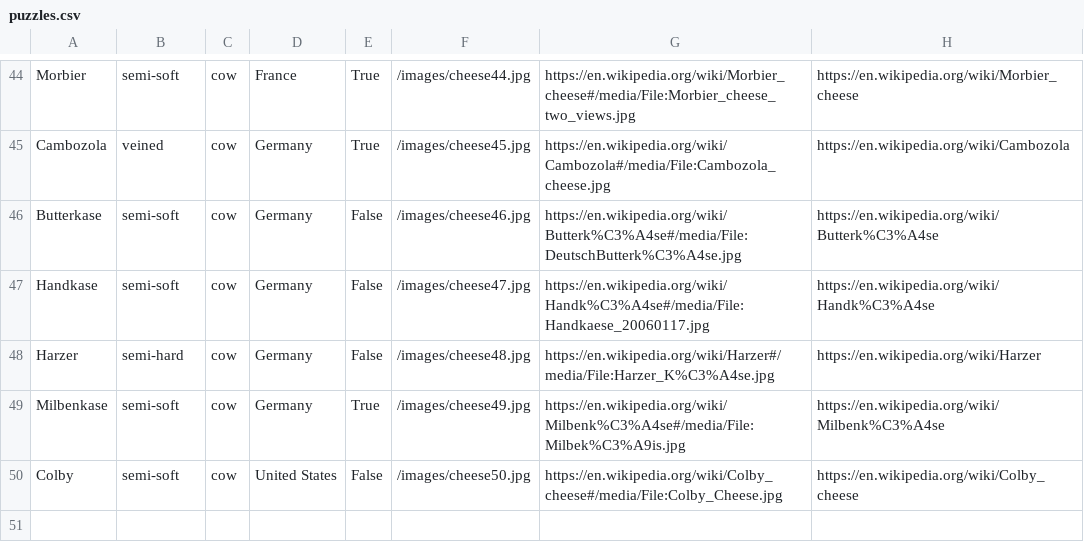
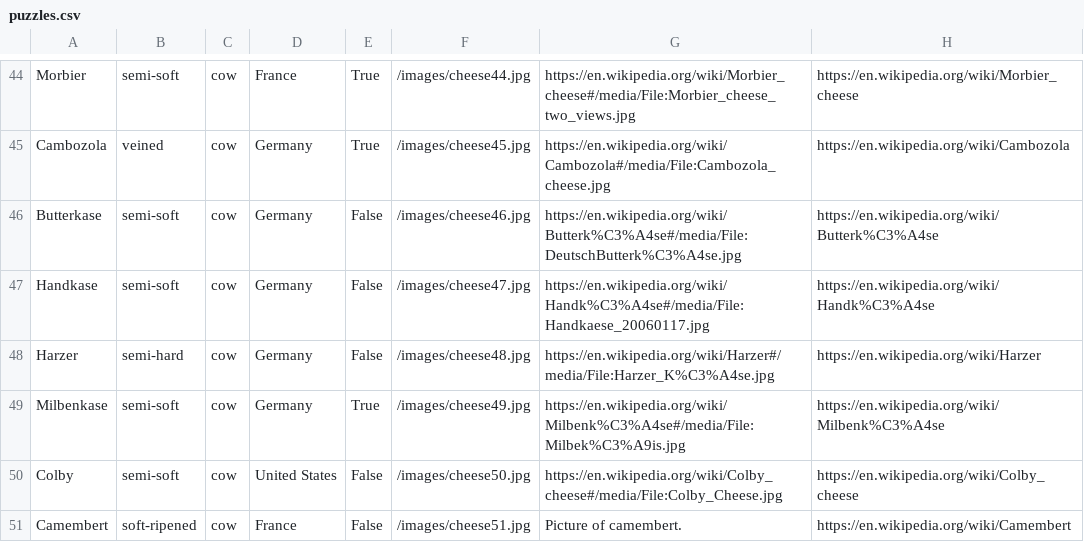
Before and after one commit to MichaelGKing/Curdle-Wordle-Clone-, a CSV file: puzzles.csv, drawn as a sheet; only a part is shown, gaps mark what is left out.

Commit message:
Added a cheese and some comments.

```diff
--- a/puzzles.csv
+++ b/puzzles.csv
@@ -50 +50,2 @@ Milbenkase,semi-soft,cow,Germany,True,/images/cheese49.jpg,https://en.wikipedia.
 Colby,semi-soft,cow,United States,False,/images/cheese50.jpg,https://en.wikipedia.org/wiki/Colby_cheese#/media/File:Colby_Cheese.jpg,https://en.wikipedia.org/wiki/Colby_cheese
+Camembert,soft-ripened,cow,France,False,/images/cheese51.jpg,Picture of camembert.,https://en.wikipedia.org/wiki/Camembert
```
Also changed, not shown: 2 other files.
